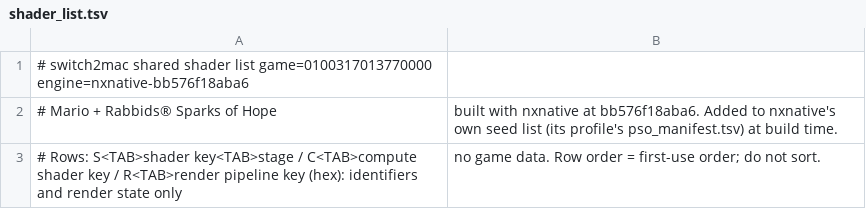
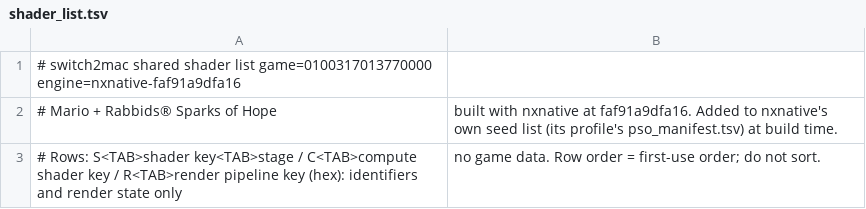
Before and after one commit to Hengle/switch2mac, a TSV file: games/mario-rabbids-sparks-of-hope/shader_list.tsv, drawn as a sheet.

```diff
--- a/games/mario-rabbids-sparks-of-hope/shader_list.tsv
+++ b/games/mario-rabbids-sparks-of-hope/shader_list.tsv
@@ -1,3 +1,3 @@
-# switch2mac shared shader list	game=0100317013770000	engine=nxnative-bb576f18aba6
-# Mario + Rabbids® Sparks of Hope, built with nxnative at bb576f18aba6. Added to nxnative's own seed list (its profile's pso_manifest.tsv) at build time.
+# switch2mac shared shader list	game=0100317013770000	engine=nxnative-faf91a9dfa16
+# Mario + Rabbids® Sparks of Hope, built with nxnative at faf91a9dfa16. Added to nxnative's own seed list (its profile's pso_manifest.tsv) at build time.
 # Rows: S<TAB>shader key<TAB>stage / C<TAB>compute shader key / R<TAB>render pipeline key (hex): identifiers and render state only, no game data. Row order = first-use order; do not sort.
```
Also changed, not shown: 2 other files.
